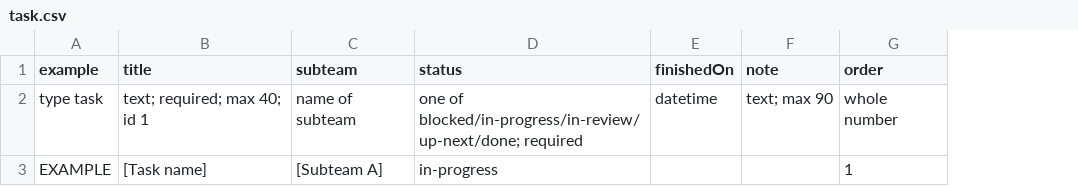
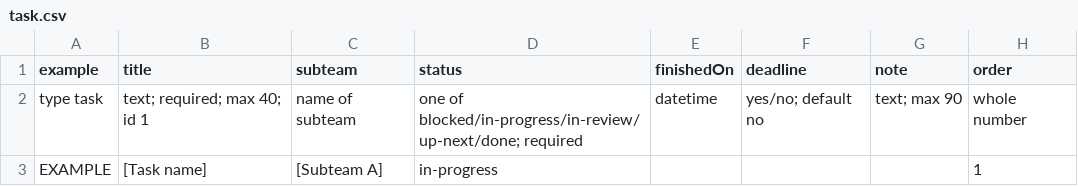
Before and after one commit to hawktimus/teletraan, a CSV file: docs/content-templates/task.csv, drawn as a sheet; only a part is shown; the diff names each change by its address in the sheet, - before the commit and + after, or states it on an @@ line.

Commit message:
Bring the test fixtures in line with the refresh timer, the problems status word and the deadline field

```diff
--- a/docs/content-templates/task.csv
+++ b/docs/content-templates/task.csv
+column F (deadline), row 2: yes/no; default no
```
Also changed, not shown: 5 other files.
